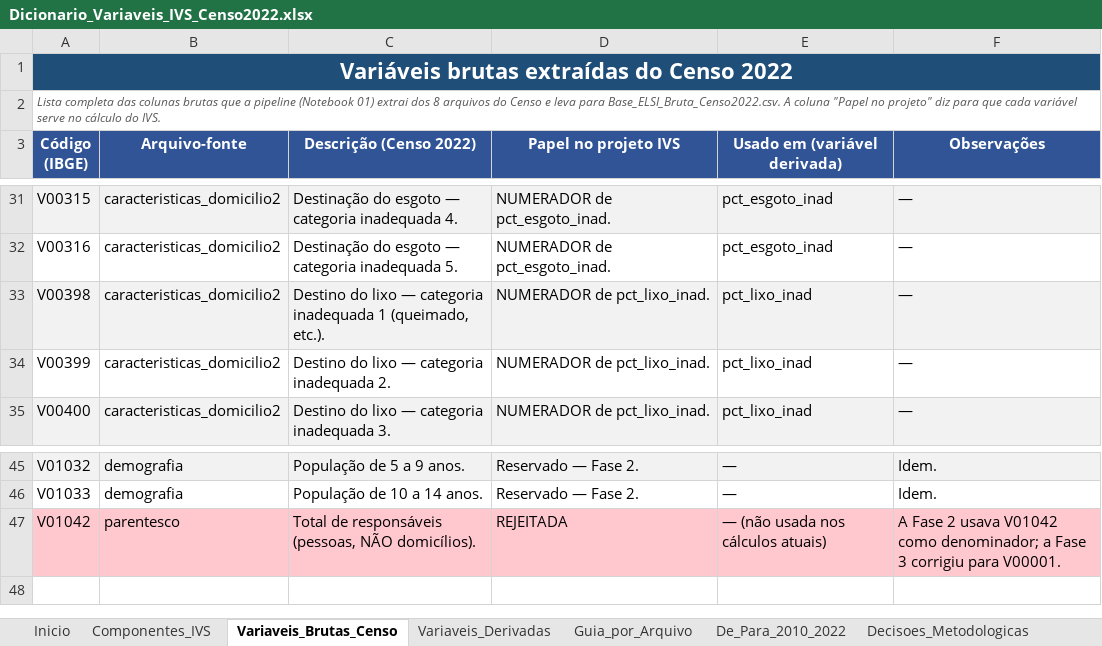
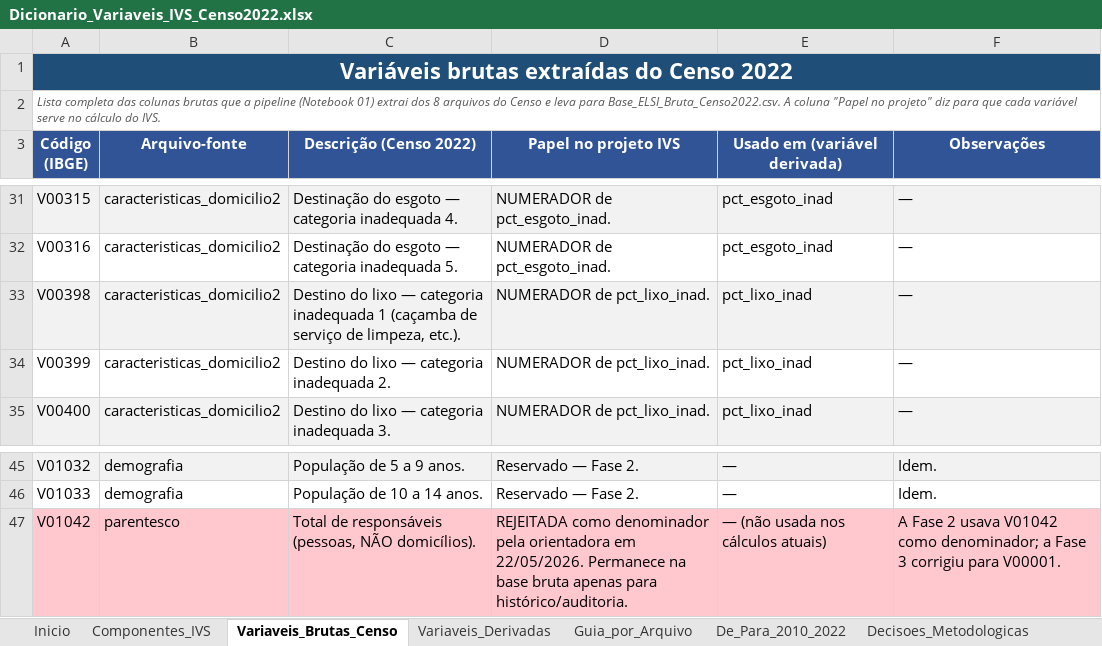
Before and after one commit to pedrinndias/Projeto_IVS_Censo, an Excel workbook: docs/Apresentacoes_IVS/dicionarios/Dicionario_Variaveis_IVS_Censo2022.xlsx, sheet Variaveis_Brutas_Censo, drawn as a sheet; only a part is shown, gaps mark what is left out; values as stored, in another font and other column widths than the file's, no borders; the diff names each change by its address in the sheet, - before the commit and + after, or states it on an @@ line.

Commit message:
fix(HIG-09): corrige V00398 de queimado para cacamba no gerador do dicionario
O dicionario descrevia V00398 como categoria 'queimado'; o dicionario oficial do
IBGE e o comentario de src/ivs_censo/indicadores.py:80 dizem cacamba de servico de
limpeza (queimado e V00399). Corrigido em Backup/gerar_dicionario_variaveis.py e
regerado o xlsx (nao editado a mao). Regeneracao tambem trouxe um texto truncado
'REJEITADA ' ja incompleto no arquivo versionado, sem relacao com V00398.

```diff
--- a/docs/Apresentacoes_IVS/dicionarios/Dicionario_Variaveis_IVS_Censo2022.xlsx (sheet Variaveis_Brutas_Censo)
+++ b/docs/Apresentacoes_IVS/dicionarios/Dicionario_Variaveis_IVS_Censo2022.xlsx (sheet Variaveis_Brutas_Censo)
-C33 (Descrição (Censo 2022)): …inadequada 1 (queimado, etc.).
+C33 (Descrição (Censo 2022)): …inadequada 1 (caçamba de serviço de limpeza, etc.).
-D47 (Papel no projeto IVS): REJEITADA
+D47 (Papel no projeto IVS): REJEITADA como denominador pela orientadora em 22/05/2026. Permanece na base bruta apenas para histórico/auditoria.
```
Also changed, not shown: 1 other file.
